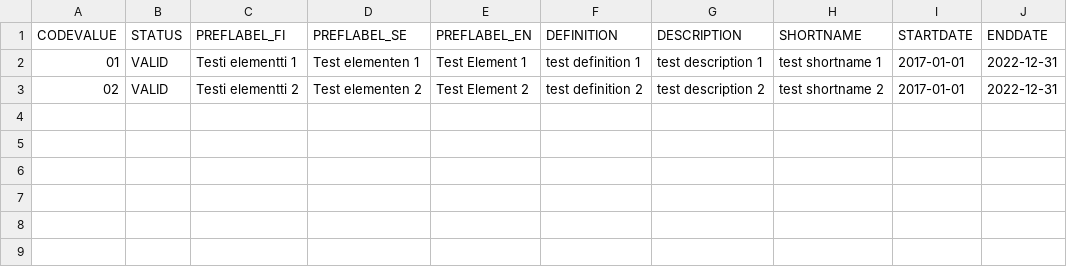
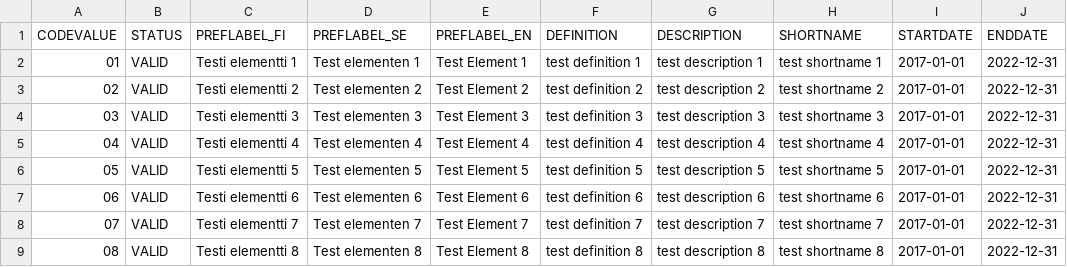
Before and after one commit to VRK-YTI/yti-codelist-content-intake-service, a CSV file: src/main/resources/codes/v1_codes.csv, drawn as a sheet; the diff names each change by its address in the sheet, - before the commit and + after, or states it on an @@ line.

```diff
--- a/src/main/resources/codes/v1_codes.csv
+++ b/src/main/resources/codes/v1_codes.csv
+row 4: 03 | VALID | Testi elementti 3 | Test elementen 3 | Test Element 3 | test definition 3 | test description 3 | test shortname 3 | 2017-01-01 | 2022-12-31
+row 5: 04 | VALID | Testi elementti 4 | Test elementen 4 | Test Element 4 | test definition 4 | test description 4 | test shortname 4 | 2017-01-01 | 2022-12-31
+row 6: 05 | VALID | Testi elementti 5 | Test elementen 5 | Test Element 5 | test definition 5 | test description 5 | test shortname 5 | 2017-01-01 | 2022-12-31
+row 7: 06 | VALID | Testi elementti 6 | Test elementen 6 | Test Element 6 | test definition 6 | test description 6 | test shortname 6 | 2017-01-01 | 2022-12-31
+row 8: 07 | VALID | Testi elementti 7 | Test elementen 7 | Test Element 7 | test definition 7 | test description 7 | test shortname 7 | 2017-01-01 | 2022-12-31
+row 9: 08 | VALID | Testi elementti 8 | Test elementen 8 | Test Element 8 | test definition 8 | test description 8 | test shortname 8 | 2017-01-01 | 2022-12-31
```
Also changed, not shown: src/main/resources/codeschemes/v1_codeschemes.csv, 6 other files.
